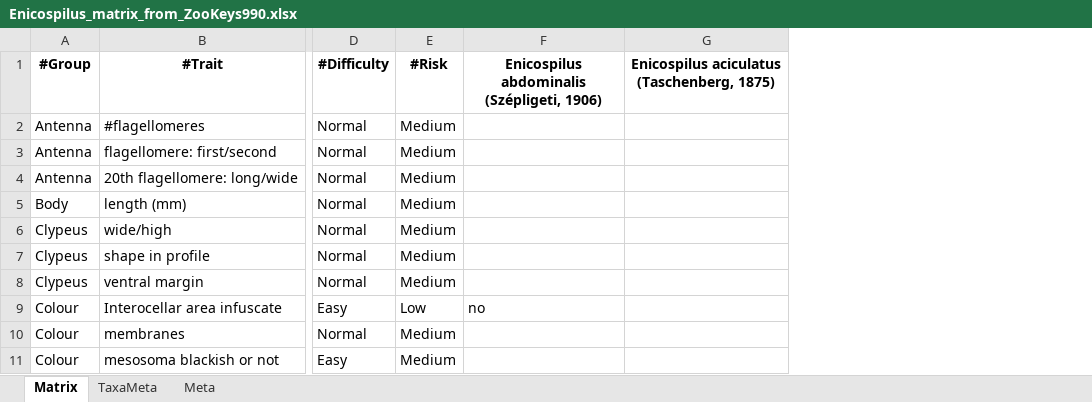
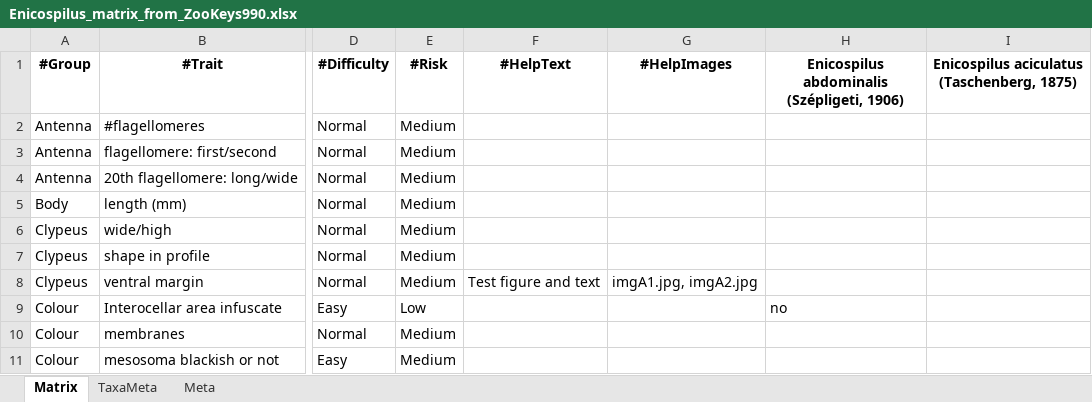
Before and after one commit to SoShimizu/identification-key, an Excel workbook: keys/Enicospilus_matrix_from_ZooKeys990.xlsx, sheet Matrix, drawn as a sheet; only a part is shown, gaps mark what is left out; values as stored, in another font and other column widths than the file's, no borders; conditional formats not drawn; the diff names each change by its address in the sheet, - before the commit and + after, or states it on an @@ line.

```diff
--- a/keys/Enicospilus_matrix_from_ZooKeys990.xlsx (sheet Matrix)
+++ b/keys/Enicospilus_matrix_from_ZooKeys990.xlsx (sheet Matrix)
+column F (#HelpText), row 8: Test figure and text
+column G (#HelpImages), row 8: imgA1.jpg, imgA2.jpg
```
Also changed, not shown: 21 other files.
